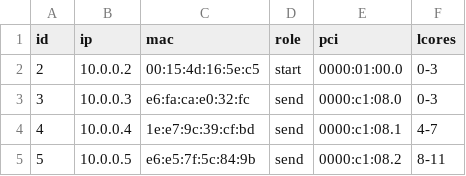
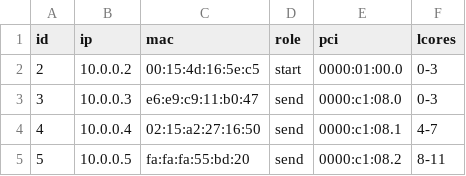
Before and after one commit to pr-rishabh-rp/dcpim-master-under-CNI, a CSV file: dcPIM-master/implementation/vf_mapping.csv, drawn as a sheet.

```diff
--- a/dcPIM-master/implementation/vf_mapping.csv
+++ b/dcPIM-master/implementation/vf_mapping.csv
@@ -2,4 +2,4 @@ id,ip,mac,role,pci,lcores
 2,10.0.0.2,00:15:4d:16:5e:c5,start,0000:01:00.0,0-3
-3,10.0.0.3,e6:fa:ca:e0:32:fc,send,0000:c1:08.0,0-3
-4,10.0.0.4,1e:e7:9c:39:cf:bd,send,0000:c1:08.1,4-7
-5,10.0.0.5,e6:e5:7f:5c:84:9b,send,0000:c1:08.2,8-11
+3,10.0.0.3,e6:e9:c9:11:b0:47,send,0000:c1:08.0,0-3
+4,10.0.0.4,02:15:a2:27:16:50,send,0000:c1:08.1,4-7
+5,10.0.0.5,fa:fa:fa:55:bd:20,send,0000:c1:08.2,8-11
```
Also changed, not shown: 3 other files.
